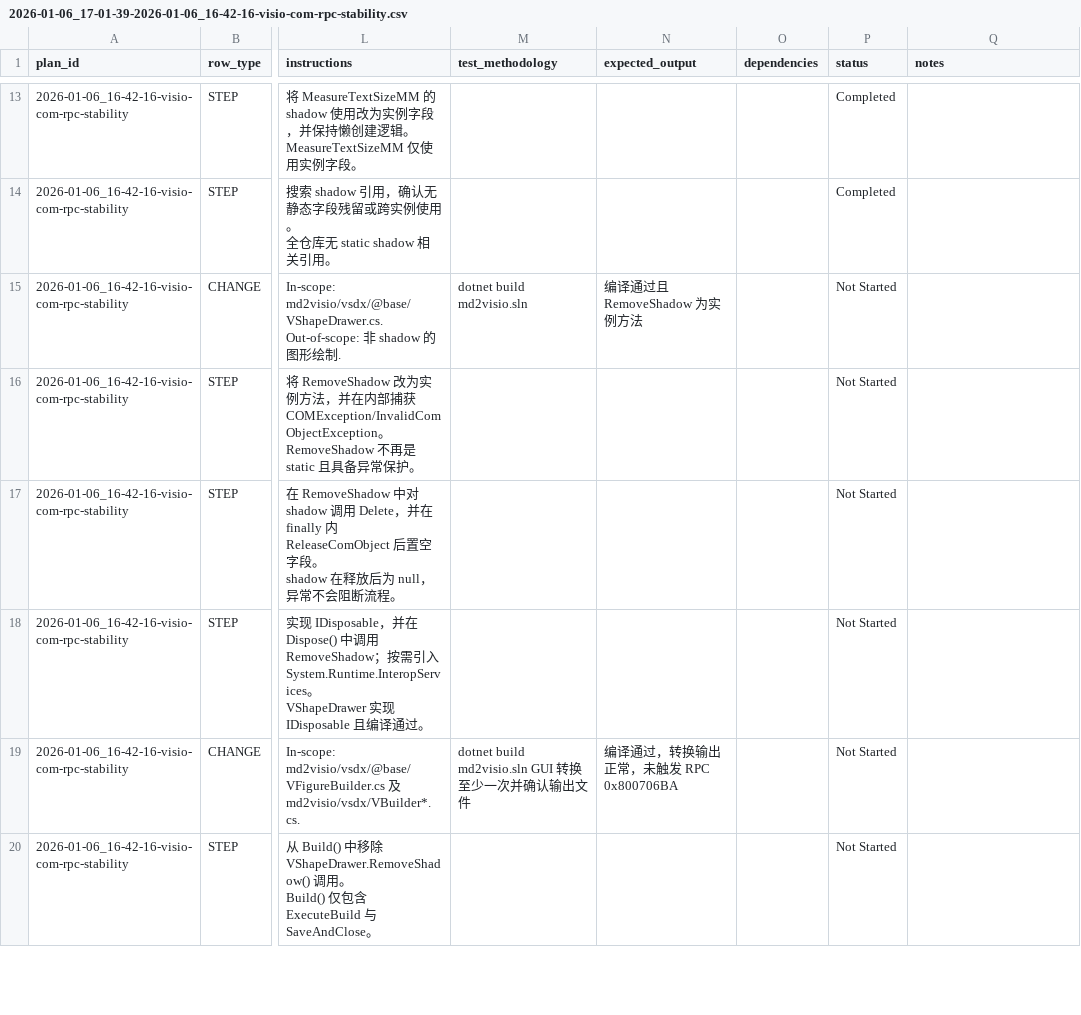
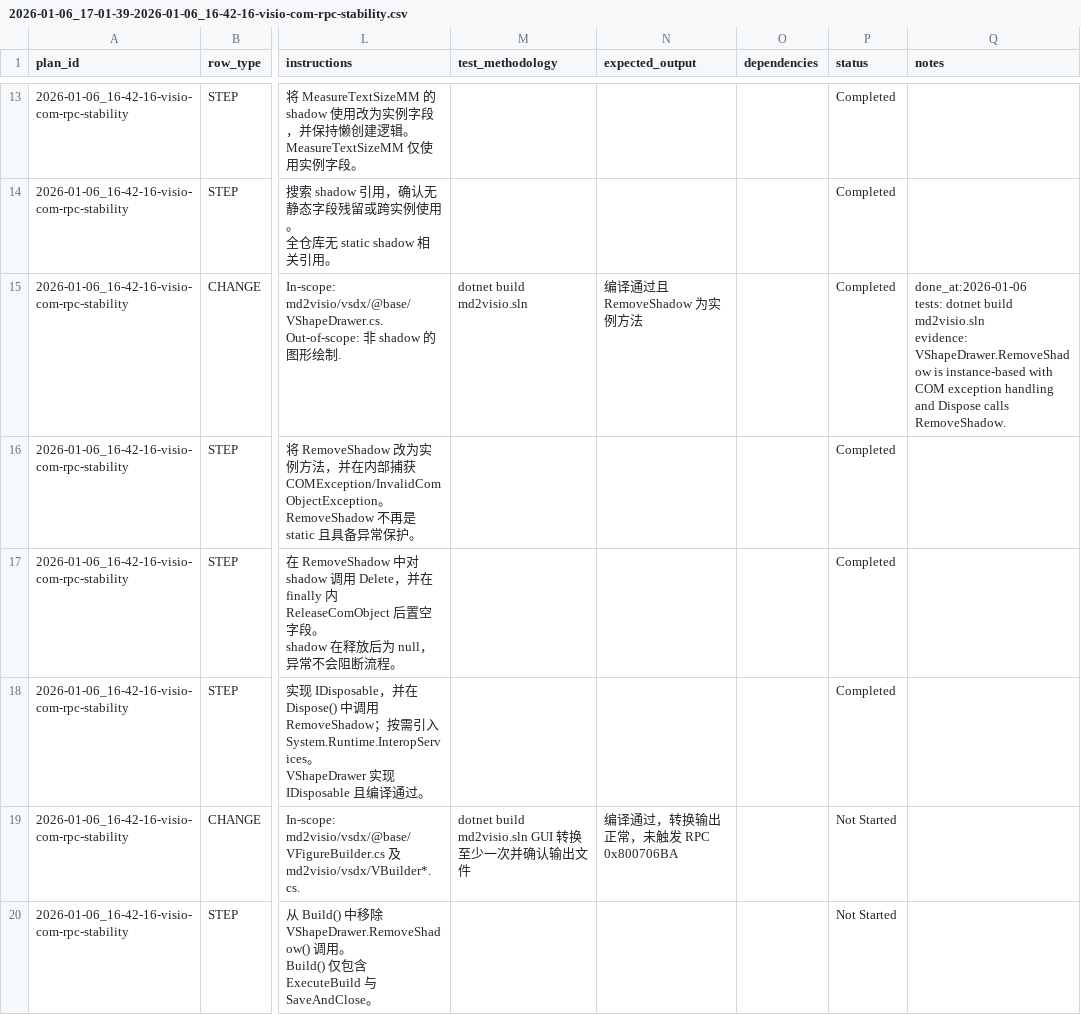
Before and after one commit to sleetish/md2visio-gui, a CSV file: issues/2026-01-06_17-01-39-2026-01-06_16-42-16-visio-com-rpc-stability.csv, drawn as a sheet; only a part is shown, gaps mark what is left out; ↵ is a line break in a cell; the diff names each change by its address in the sheet, - before the commit and + after, or states it on an @@ line.

Commit message:
[vshapedrawer-safe-dispose] 实现 VShapeDrawer 的安全释放：RemoveShadow 变为实例方法并做 COMException 处理，Dispose 中释放 shadow 并置空

```diff
--- a/issues/2026-01-06_17-01-39-2026-01-06_16-42-16-visio-com-rpc-stability.csv
+++ b/issues/2026-01-06_17-01-39-2026-01-06_16-42-16-visio-com-rpc-stability.csv
-P15:P18 (status): Not Started
+P15:P18 (status): Completed
-Q15 (notes): (empty)
+Q15 (notes): done_at:2026-01-06 ↵ tests: dotnet build md2visio.sln ↵ evidence: VShapeDrawer.RemoveShadow is instance-based with COM exception handling and Dispose calls RemoveShadow.
```
Also changed, not shown: 6 other files.
